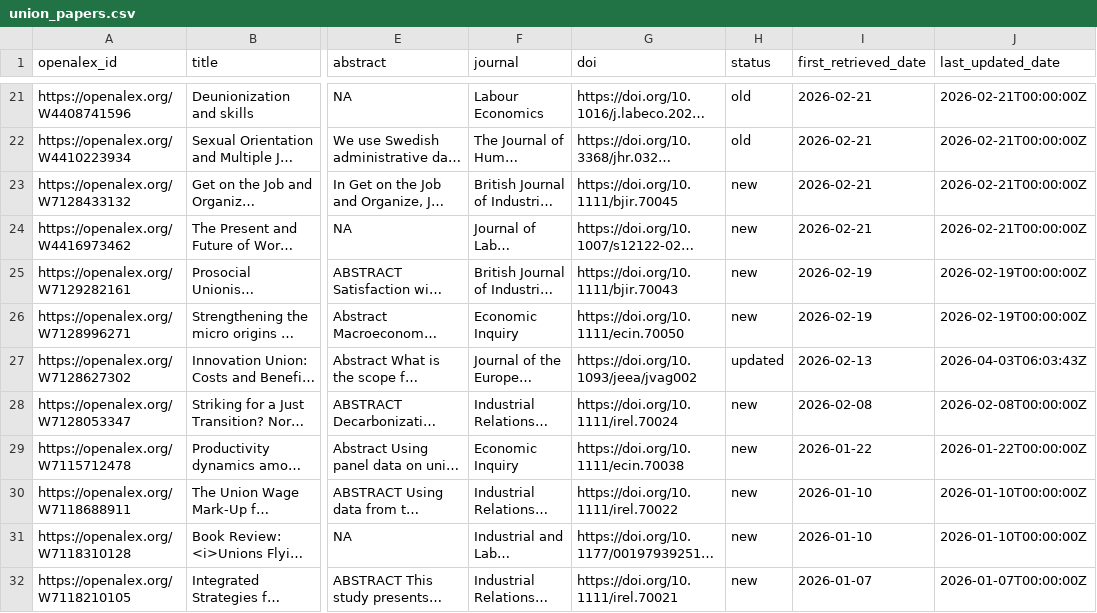
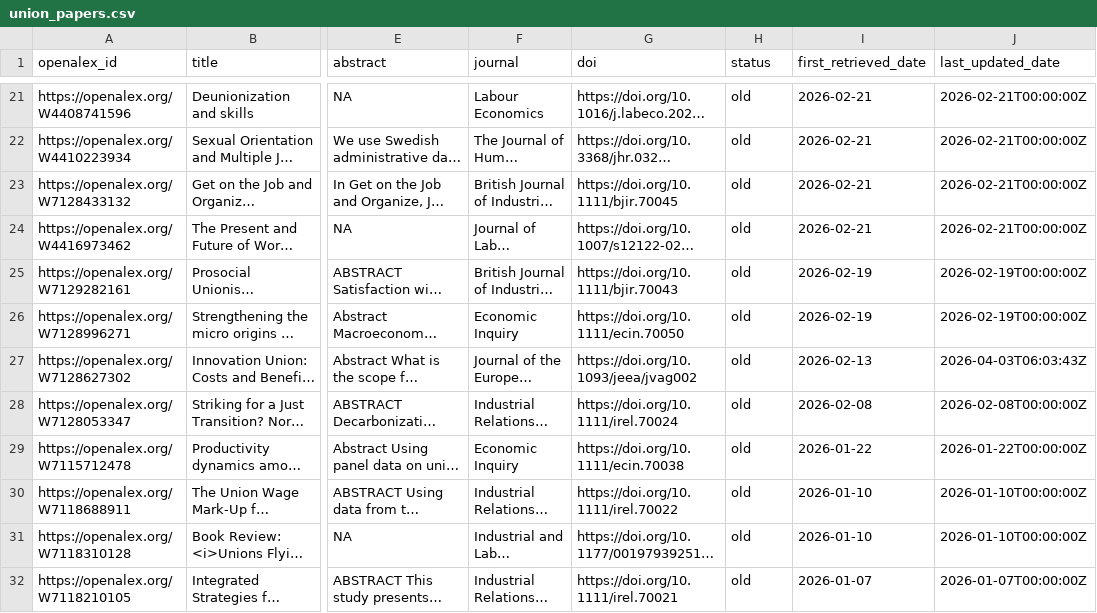
Before and after one commit to Economic/new_unions_papers, a CSV file: union_papers.csv, drawn as a sheet; only a part is shown, gaps mark what is left out; long unchanged cells end in …; the diff covers the shown part only; the diff names each change by its address in the sheet, - before the commit and + after, or states it on an @@ line.

```diff
--- a/union_papers.csv
+++ b/union_papers.csv
-H23:H26 (status): new
+H23:H26 (status): old
-H27 (status): updated
+H27 (status): old
-H28:H32 (status): new
+H28:H32 (status): old
```
Also changed, not shown: 35 edited cells elsewhere in this file.
